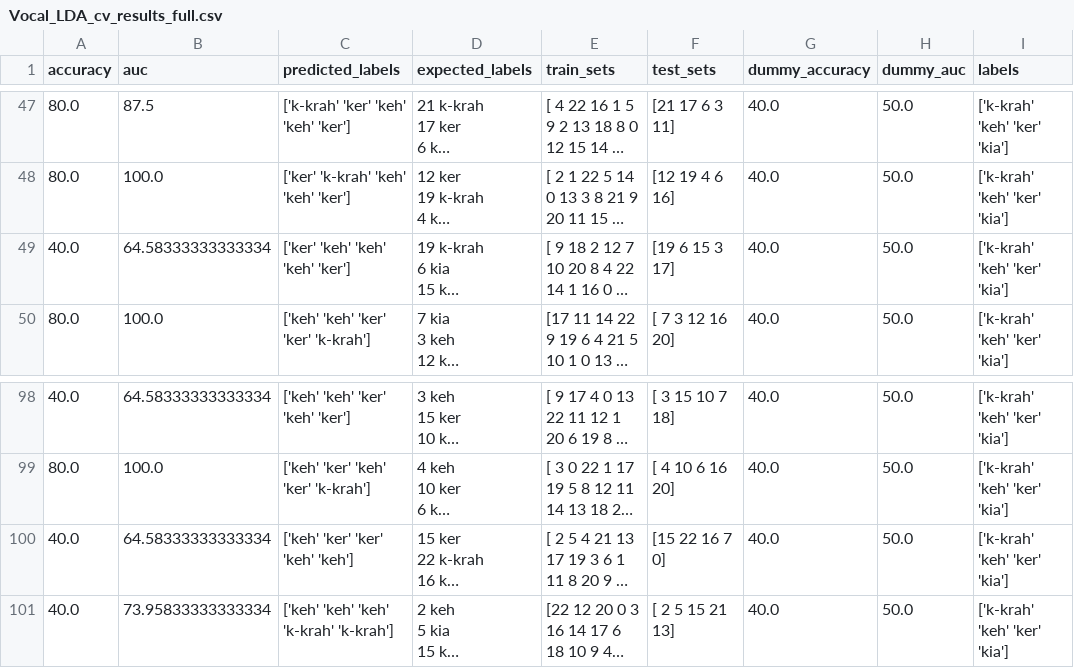
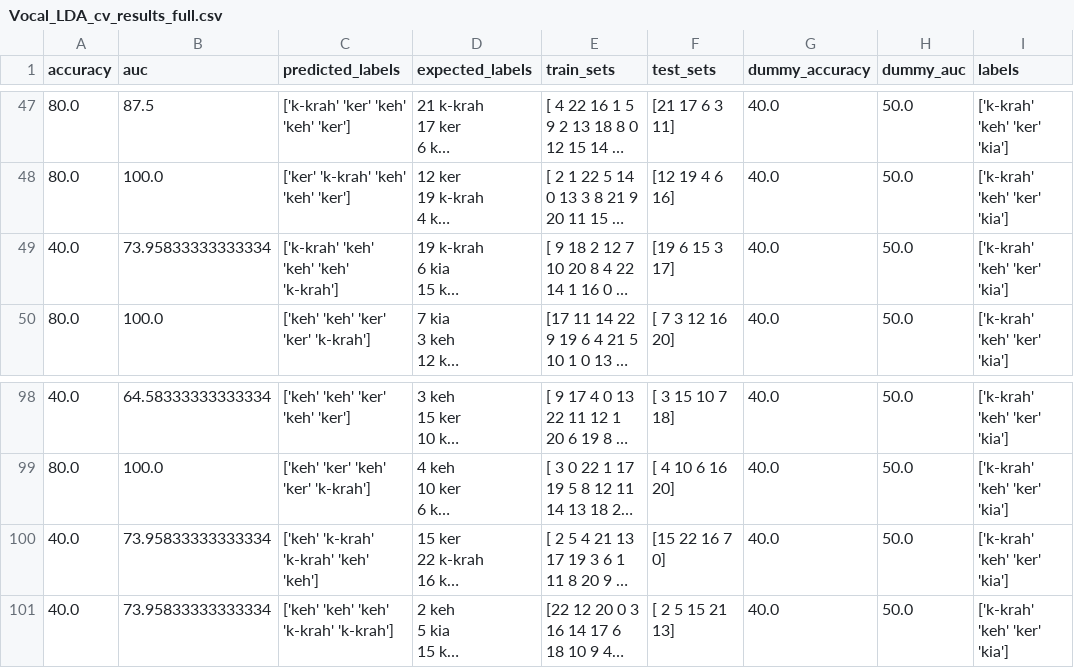
Before and after one commit to man-shu/snake-monkey, a CSV file: results/Vocal_LDA_cv_results_full.csv, drawn as a sheet; only a part is shown, gaps mark what is left out; long unchanged cells end in …; the diff names each change by its address in the sheet, - before the commit and + after, or states it on an @@ line.

```diff
--- a/results/Vocal_LDA_cv_results_full.csv
+++ b/results/Vocal_LDA_cv_results_full.csv
-B49 (auc): 64.58333333333334
+B49 (auc): 73.95833333333334
-C49 (predicted_labels): ['ker' 'keh' 'keh' 'keh' 'ker']
+C49 (predicted_labels): ['k-krah' 'keh' 'keh' 'keh' 'k-krah']
-B100 (auc): 64.58333333333334
+B100 (auc): 73.95833333333334
-C100 (predicted_labels): ['keh' 'ker' 'ker' 'keh' 'keh']
+C100 (predicted_labels): ['keh' 'k-krah' 'k-krah' 'keh' 'keh']
```
Also changed, not shown: 8 other files.
